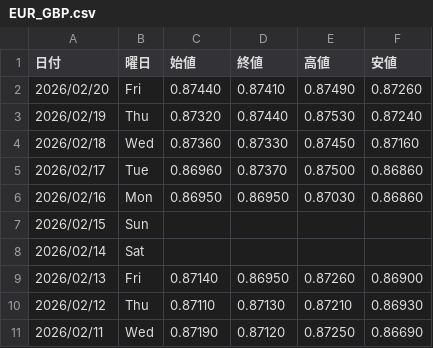
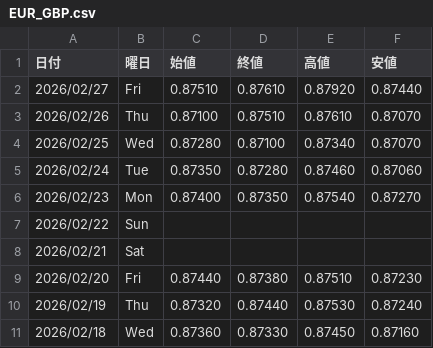
Before and after one commit to Yoshihiro-Okinaga/StockData, a CSV file: FXCFD/EUR_GBP.csv, drawn as a sheet; only a part is shown; the shorter side is filled out with more unchanged rows.

```diff
--- a/FXCFD/EUR_GBP.csv
+++ b/FXCFD/EUR_GBP.csv
@@ -1,3 +1,10 @@
 日付,曜日,始値,終値,高値,安値
-2026/02/20,Fri,0.87440,0.87410,0.87490,0.87260
+2026/02/27,Fri,0.87510,0.87610,0.87920,0.87440
+2026/02/26,Thu,0.87100,0.87510,0.87610,0.87070
+2026/02/25,Wed,0.87280,0.87100,0.87340,0.87070
+2026/02/24,Tue,0.87350,0.87280,0.87460,0.87060
+2026/02/23,Mon,0.87400,0.87350,0.87540,0.87270
+2026/02/22,Sun,,,,
+2026/02/21,Sat,,,,
+2026/02/20,Fri,0.87440,0.87380,0.87510,0.87230
 2026/02/19,Thu,0.87320,0.87440,0.87530,0.87240
```
Also changed, not shown: FXCFD/EUR_USD.csv, FXCFD/GBP_USD.csv, 37 other files.
